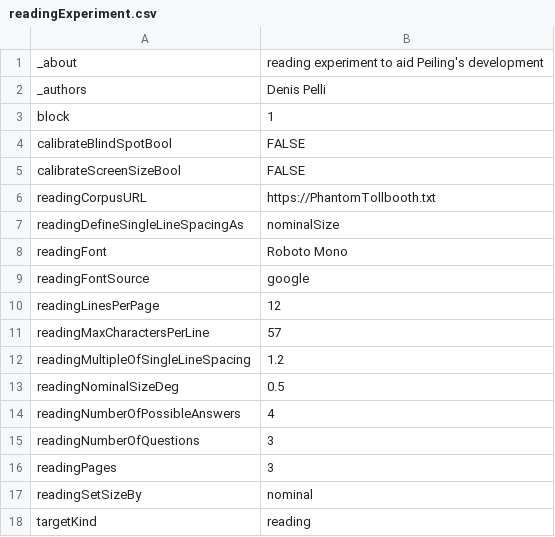
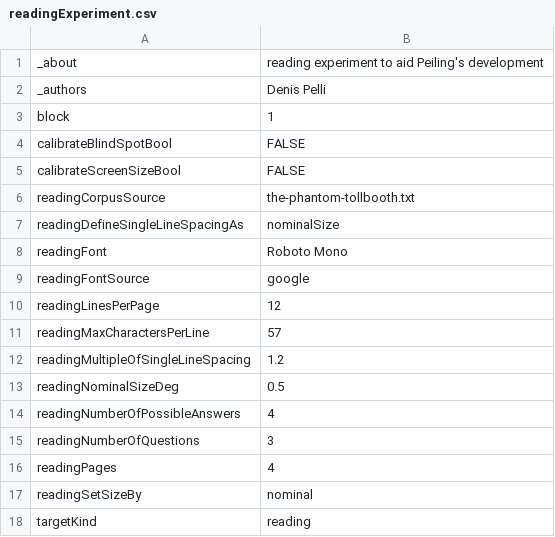
Before and after one commit to EasyEyes/threshold, a CSV file: examples/tables/readingExperiment.csv, drawn as a sheet.

Commit message:
wip utils and functions for reading as a new target task kind

```diff
--- a/examples/tables/readingExperiment.csv
+++ b/examples/tables/readingExperiment.csv
@@ -5,3 +5,3 @@ calibrateBlindSpotBool,FALSE
 calibrateScreenSizeBool,FALSE
-readingCorpusURL,https://PhantomTollbooth.txt
+readingCorpusSource,the-phantom-tollbooth.txt
 readingDefineSingleLineSpacingAs,nominalSize
@@ -15,3 +15,3 @@ readingNumberOfPossibleAnswers,4
 readingNumberOfQuestions,3
-readingPages,3
+readingPages,4
 readingSetSizeBy,nominal
```
Also changed, not shown: 8 other files.
